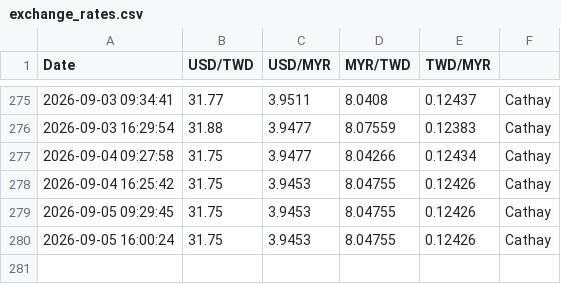
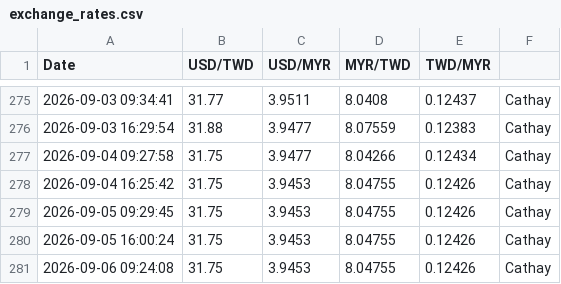
Before and after one commit to hjtsai89/MYR2NTDautoGemini, a CSV file: exchange_rates.csv, drawn as a sheet; only a part is shown, gaps mark what is left out.

```diff
--- a/exchange_rates.csv
+++ b/exchange_rates.csv
@@ -280 +280,2 @@ Date,USD/TWD,USD/MYR,MYR/TWD,TWD/MYR
 2026-09-05 16:00:24,31.75,3.9453,8.04755,0.12426,Cathay
+2026-09-06 09:24:08,31.75,3.9453,8.04755,0.12426,Cathay
```
